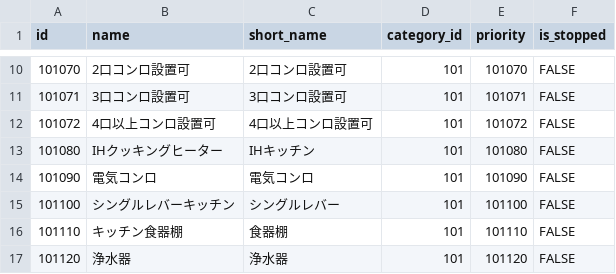
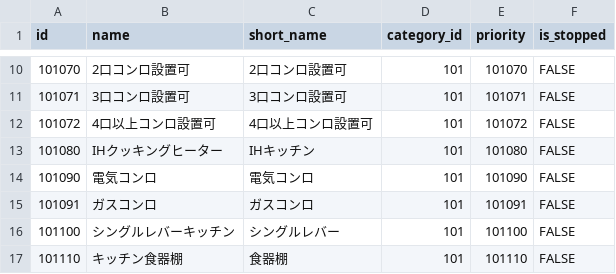
Before and after one commit to y-yamamoto-yworks/VasyworksDB, a CSV file: initial-data/data/enum/equipment.csv, drawn as a sheet; only a part is shown, gaps mark what is left out; the shorter side is filled out with more unchanged rows; the diff names each change by its address in the sheet, - before the commit and + after, or states it on an @@ line.

Commit message:
設備データにガスコンロを追加

```diff
--- a/initial-data/data/enum/equipment.csv
+++ b/initial-data/data/enum/equipment.csv
+row 15: 101091 | ガスコンロ | ガスコンロ | 101 | 101091 | FALSE
```
